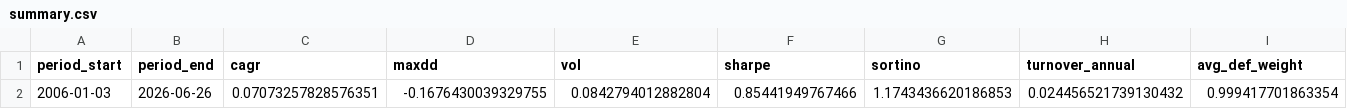
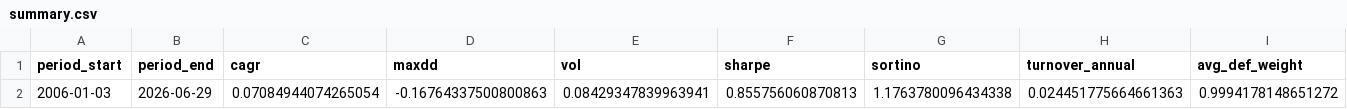
Before and after one commit to calinardeleanu88/tech-rotation-system, a CSV file: outputs/summary.csv, drawn as a sheet; only a part is shown; the diff covers the shown part only; the diff names each change by its address in the sheet, - before the commit and + after, or states it on an @@ line.

```diff
--- a/outputs/summary.csv
+++ b/outputs/summary.csv
-B2 (period_end): 2026-06-26
+B2 (period_end): 2026-06-29
-C2 (cagr): 0.07073257828576351
+C2 (cagr): 0.07084944074265054
-D2 (maxdd): -0.1676430039329755
+D2 (maxdd): -0.16764337500800863
-E2 (vol): 0.0842794012882804
+E2 (vol): 0.08429347839963941
-F2 (sharpe): 0.85441949767466
+F2 (sharpe): 0.855756060870813
-G2 (sortino): 1.1743436620186853
+G2 (sortino): 1.1763780096434338
-H2 (turnover_annual): 0.024456521739130432
+H2 (turnover_annual): 0.024451775664661363
-I2 (avg_def_weight): 0.999417701863354
+I2 (avg_def_weight): 0.9994178148651272
```
Also changed, not shown: 1 edited cell elsewhere in this file, outputs/diagnostics.csv, outputs/equity.csv, 1 other file.
